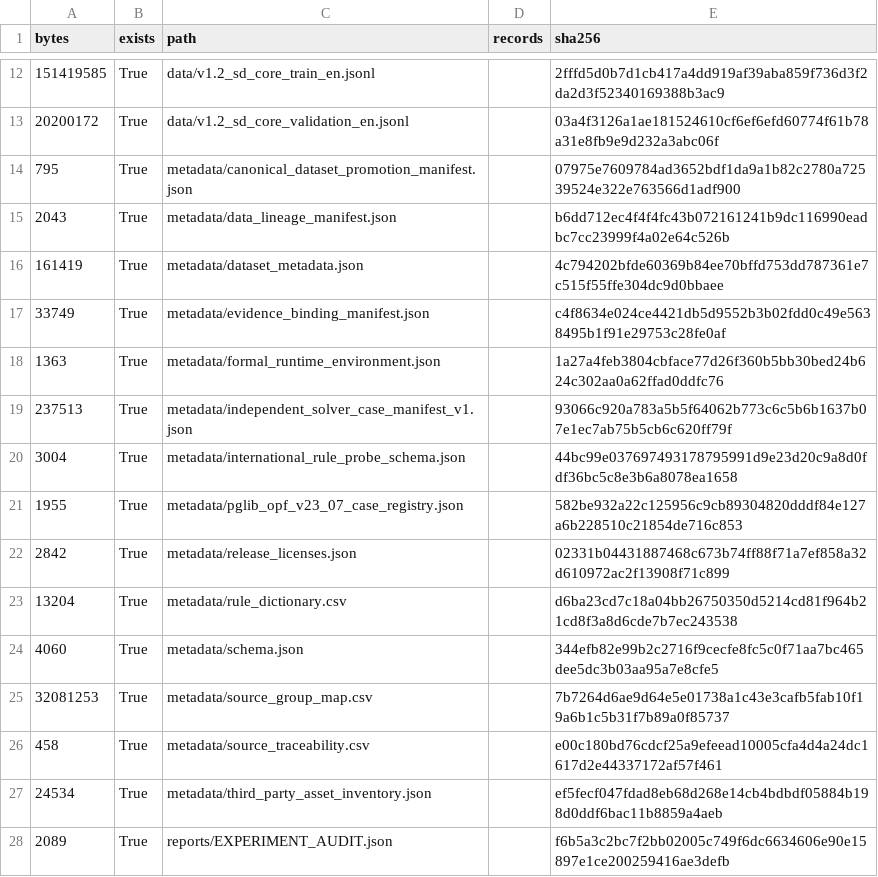
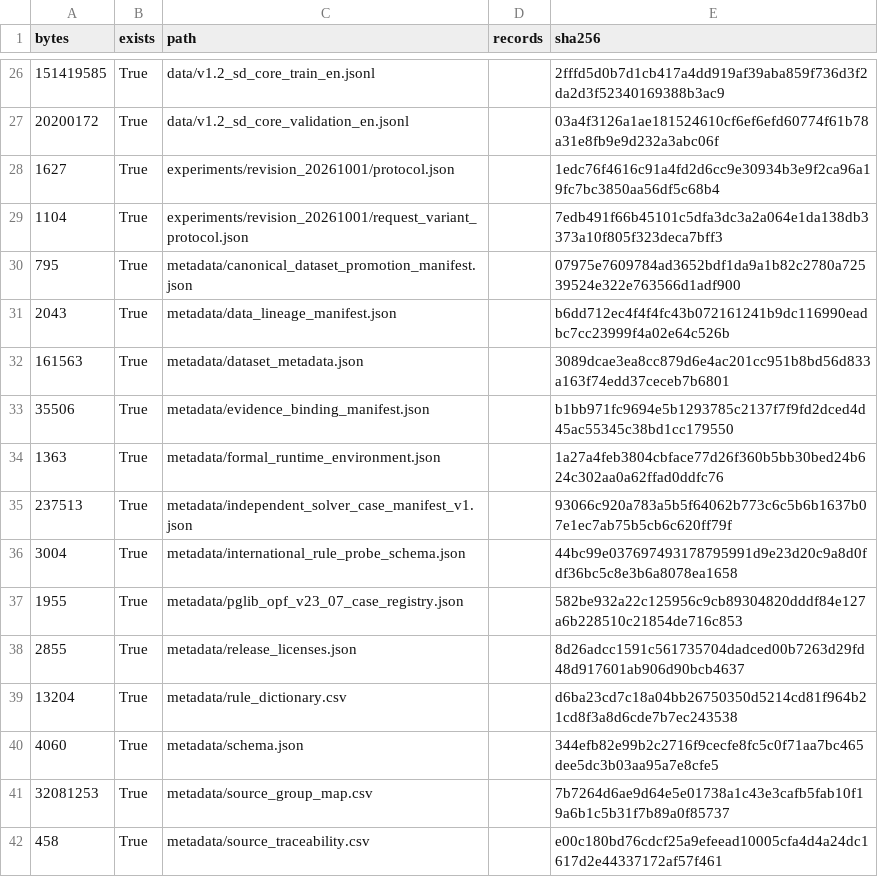
Before and after one commit to derry-cheng/gridinstruct-v1.2-sd-core, a CSV file: metadata/file_manifest.csv, drawn as a sheet; only a part is shown, gaps mark what is left out; the shorter side is filled out with more unchanged rows; the diff covers the shown part only.

```diff
--- a/metadata/file_manifest.csv
+++ b/metadata/file_manifest.csv
@@ -13,6 +27,8 @@ bytes,exists,path,records,sha256
 20200172,True,data/v1.2_sd_core_validation_en.jsonl,,03a4f3126a1ae181524610cf6ef6efd60774f61b78a31e8fb9e9d232a3abc06f
+1627,True,experiments/revision_20261001/protocol.json,,1edc76f4616c91a4fd2d6cc9e30934b3e9f2ca96a19fc7bc3850aa56df5c68b4
+1104,True,experiments/revision_20261001/request_variant_protocol.json,,7edb491f66b45101c5dfa3dc3a2a064e1da138db3373a10f805f323deca7bff3
 795,True,metadata/canonical_dataset_promotion_manifest.json,,07975e7609784ad3652bdf1da9a1b82c2780a72539524e322e763566d1adf900
 2043,True,metadata/data_lineage_manifest.json,,b6dd712ec4f4f4fc43b072161241b9dc116990eadbc7cc23999f4a02e64c526b
-161419,True,metadata/dataset_metadata.json,,4c794202bfde60369b84ee70bffd753dd787361e7c515f55ffe304dc9d0bbaee
-33749,True,metadata/evidence_binding_manifest.json,,c4f8634e024ce4421db5d9552b3b02fdd0c49e5638495b1f91e29753c28fe0af
+161563,True,metadata/dataset_metadata.json,,3089dcae3ea8cc879d6e4ac201cc951b8bd56d833a163f74edd37ceceb7b6801
+35506,True,metadata/evidence_binding_manifest.json,,b1bb971fc9694e5b1293785c2137f7f9fd2dced4d45ac55345c38bd1cc179550
 1363,True,metadata/formal_runtime_environment.json,,1a27a4feb3804cbface77d26f360b5bb30bed24b624c302aa0a62ffad0ddfc76
@@ -21,3 +37,3 @@ bytes,exists,path,records,sha256
 1955,True,metadata/pglib_opf_v23_07_case_registry.json,,582be932a22c125956c9cb89304820dddf84e127a6b228510c21854de716c853
-2842,True,metadata/release_licenses.json,,02331b04431887468c673b74ff88f71a7ef858a32d610972ac2f13908f71c899
+2855,True,metadata/release_licenses.json,,8d26adcc1591c561735704dadced00b7263d29fd48d917601ab906d90bcb4637
 13204,True,metadata/rule_dictionary.csv,,d6ba23cd7c18a04bb26750350d5214cd81f964b21cd8f3a8d6cde7b7ec243538
```
Also changed, not shown: 20 added rows and 12 edited cells elsewhere in this file, 40 other files.
